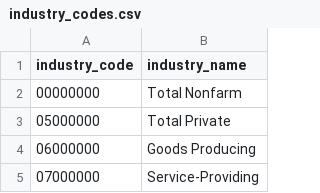
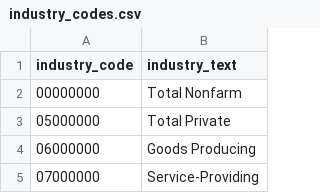
Before and after one commit to eleventhend/automatic_bls, a CSV file: SM/industry_codes.csv, drawn as a sheet; only a part is shown.

```diff
--- a/SM/industry_codes.csv
+++ b/SM/industry_codes.csv
@@ -1,2 +1,2 @@
-industry_code,industry_name
+industry_code,industry_text
 00000000,Total Nonfarm
```
Also changed, not shown: SM/sector_codes.csv, 2 other files.
